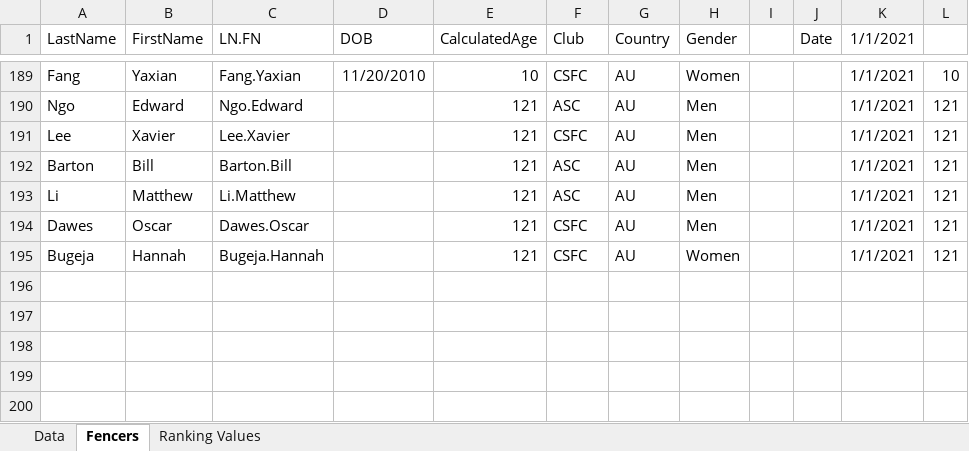
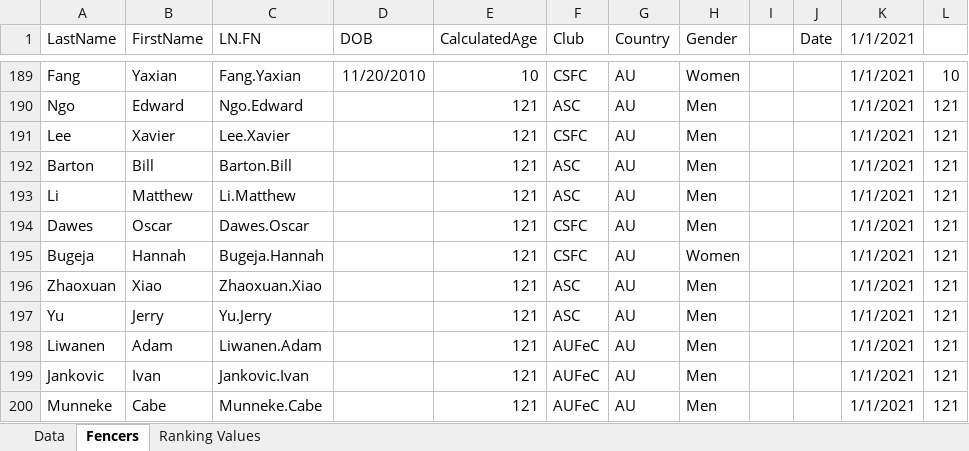
Before and after one commit to stuartmarshall87/FencingSAResults2, an Excel workbook: 2021/FSARankings2021.xlsx, sheet Fencers, drawn as a sheet; only a part is shown, gaps mark what is left out; values as stored, in another font and other column widths than the file's, no borders; table styles not drawn; the diff names each change by its address in the sheet, - before the commit and + after, or states it on an @@ line.

```diff
--- a/2021/FSARankings2021.xlsx (sheet Fencers)
+++ b/2021/FSARankings2021.xlsx (sheet Fencers)
+row 196: Zhaoxuan | Xiao | Zhaoxuan.Xiao |  | 121 | ASC | AU | Men |  |  | 1/1/2021 | 121
+row 197: Yu | Jerry | Yu.Jerry |  | 121 | ASC | AU | Men |  |  | 1/1/2021 | 121
+row 198: Liwanen | Adam | Liwanen.Adam |  | 121 | AUFeC | AU | Men |  |  | 1/1/2021 | 121
+row 199: Jankovic | Ivan | Jankovic.Ivan |  | 121 | AUFeC | AU | Men |  |  | 1/1/2021 | 121
+row 200: Munneke | Cabe | Munneke.Cabe |  | 121 | AUFeC | AU | Men |  |  | 1/1/2021 | 121
```
Also changed, not shown: sheet Data, 2021/FSARankings2021DisplayV2.xlsx, 5 other files.
